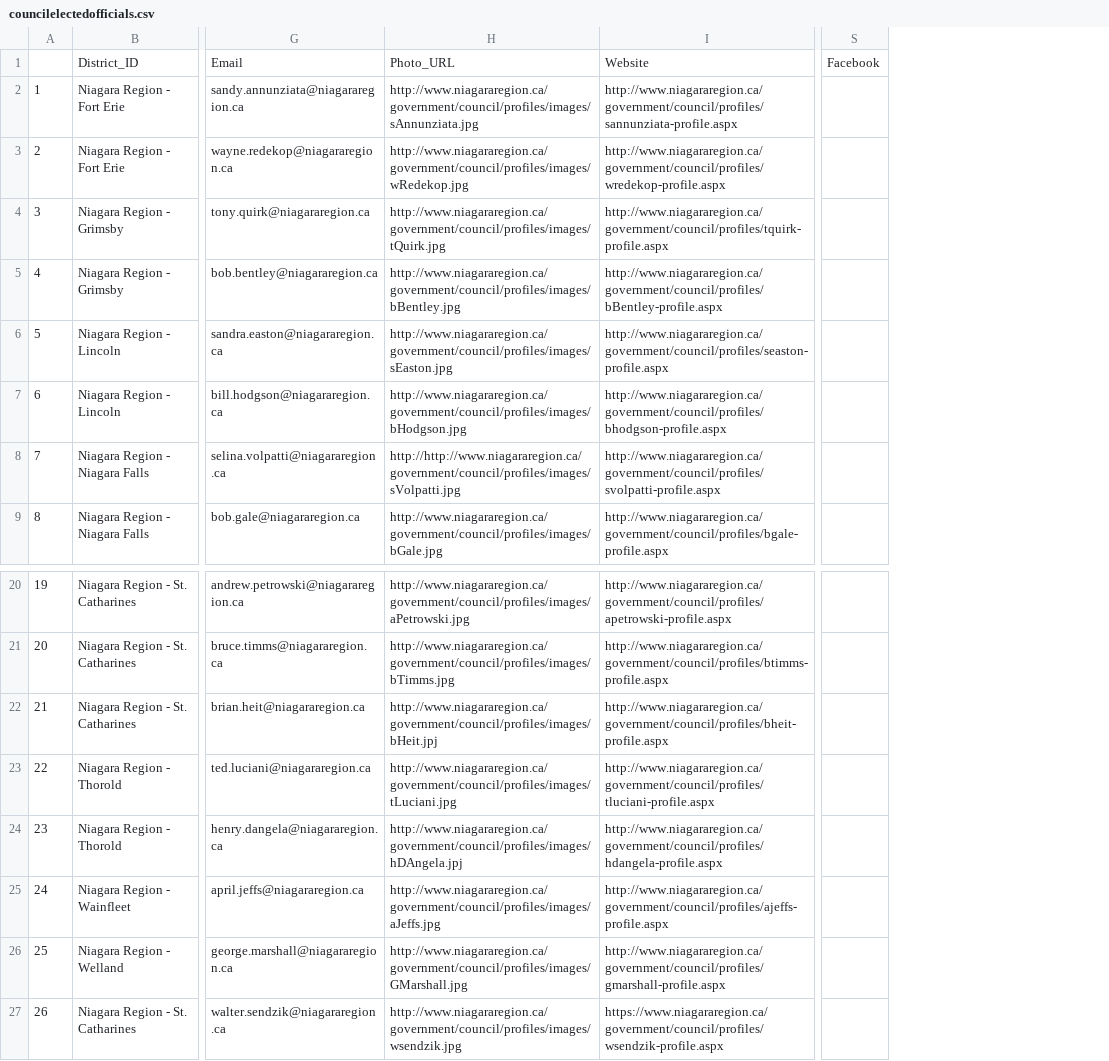
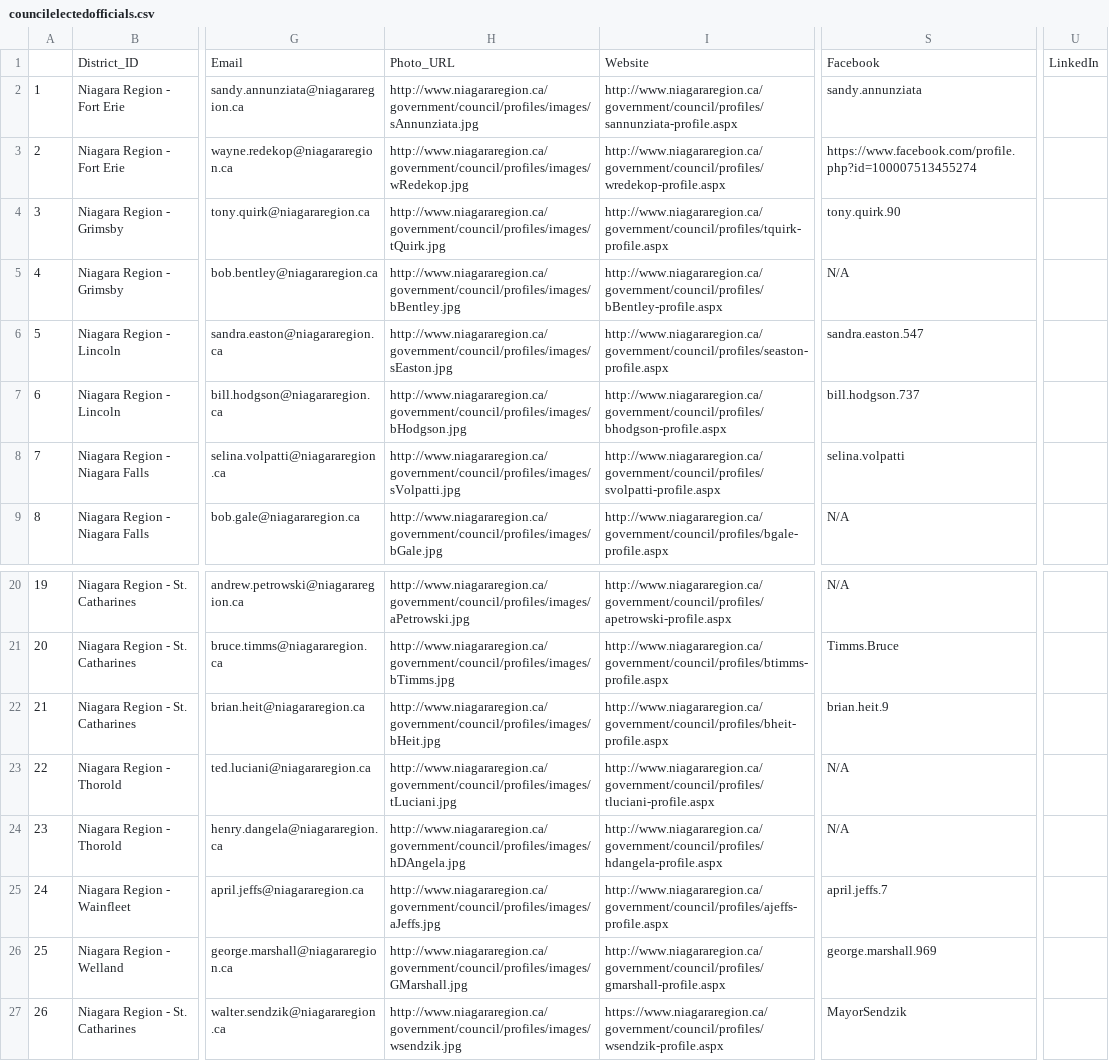
Before and after one commit to NiagaraOpenData/region-elected-officials, a CSV file: councilelectedofficials.csv, drawn as a sheet; only a part is shown, gaps mark what is left out; removed rows and columns are numbered as before the commit, all else as after; the diff names each change by its address in the sheet, - before the commit and + after, or states it on an @@ line.

Commit message:
Added Facebook accounts for all Councillors who have them.

```diff
--- a/councilelectedofficials.csv
+++ b/councilelectedofficials.csv
-column S, row 1: Facebook
+column S, rows 1-9: Facebook | sandy.annunziata | https://www.facebook.com/profile.php?id=100007513455274 | tony.quirk.90 | N/A | sandra.easton.547 | bill.hodgson.737 | selina.volpatti | N/A; rows 20-27: N/A | Timms.Bruce | brian.heit.9 | N/A | N/A | april.jeffs.7 | george.marshall.969 | MayorSendzik
+column U, row 1: LinkedIn
-H8: http://http://www.niagararegion.ca/government/council/profiles/images/sVolpatti.jpg
+H8: http://www.niagararegion.ca/government/council/profiles/images/sVolpatti.jpg
-H22: http://www.niagararegion.ca/government/council/profiles/images/bHeit.jpj
+H22: http://www.niagararegion.ca/government/council/profiles/images/bHeit.jpg
-H24: http://www.niagararegion.ca/government/council/profiles/images/hDAngela.jpj
+H24: http://www.niagararegion.ca/government/council/profiles/images/hDAngela.jpg
```
